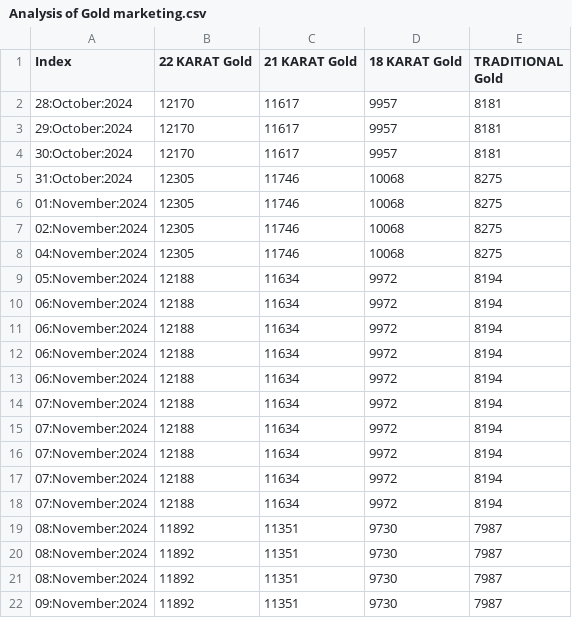
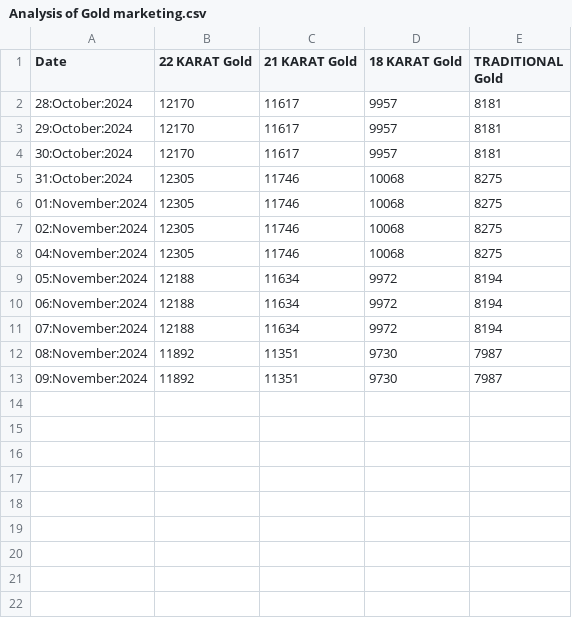
Before and after one commit to niaz86/git_0, a CSV file: Analysis of Gold marketing.csv, drawn as a sheet.

```diff
--- a/Analysis of Gold marketing.csv
+++ b/Analysis of Gold marketing.csv
@@ -1,2 +1,2 @@
-Index,22 KARAT Gold,21 KARAT Gold,18 KARAT Gold,TRADITIONAL Gold
+Date,22 KARAT Gold,21 KARAT Gold,18 KARAT Gold,TRADITIONAL Gold
 28:October:2024,12170,11617,9957,8181
@@ -10,12 +10,3 @@ Index,22 KARAT Gold,21 KARAT Gold,18 KARAT Gold,TRADITIONAL Gold
 06:November:2024,12188,11634,9972,8194
-06:November:2024,12188,11634,9972,8194
-06:November:2024,12188,11634,9972,8194
-06:November:2024,12188,11634,9972,8194
 07:November:2024,12188,11634,9972,8194
-07:November:2024,12188,11634,9972,8194
-07:November:2024,12188,11634,9972,8194
-07:November:2024,12188,11634,9972,8194
-07:November:2024,12188,11634,9972,8194
-08:November:2024,11892,11351,9730,7987
-08:November:2024,11892,11351,9730,7987
 08:November:2024,11892,11351,9730,7987
```
Also changed, not shown: Analysis of Silver marketing.csv.
